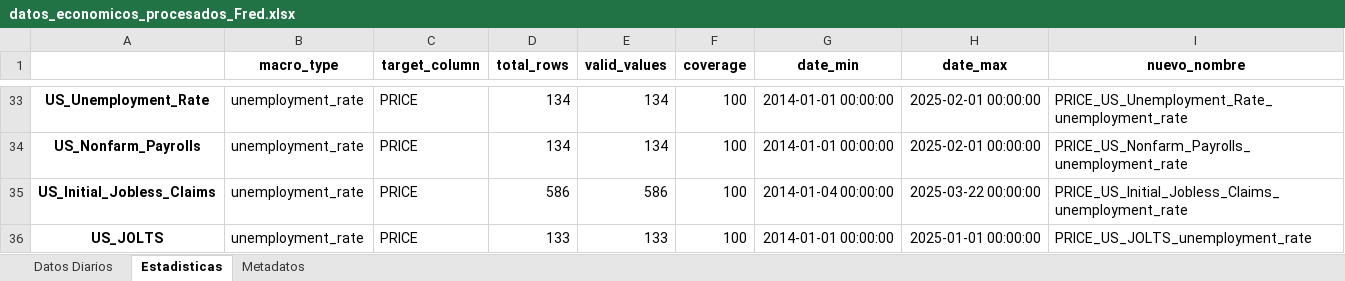
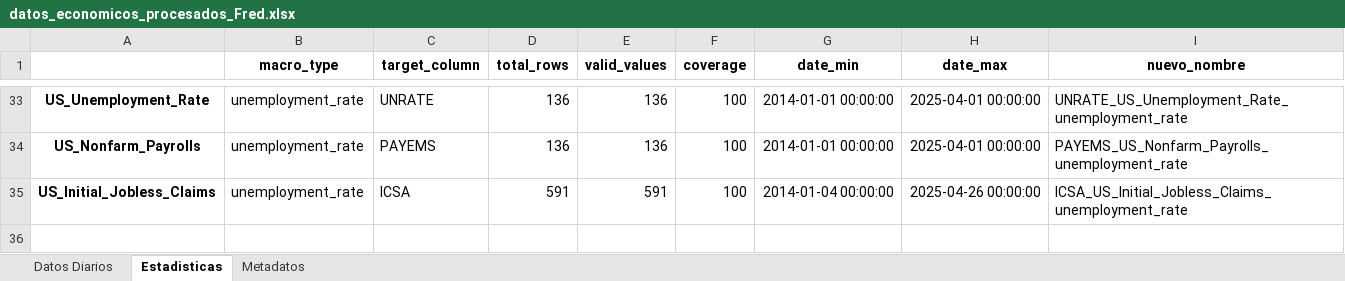
Before and after one commit to pspedro19/SP500_INDEX_Analisis, an Excel workbook: Data/0_raw/datos_economicos_procesados_Fred.xlsx, sheet Estadisticas, drawn as a sheet; only a part is shown, gaps mark what is left out; values as stored, in another font and other column widths than the file's, no borders; the diff covers the shown part only; the diff names each change by its address in the sheet, - before the commit and + after, or states it on an @@ line.

```diff
--- a/Data/0_raw/datos_economicos_procesados_Fred.xlsx (sheet Estadisticas)
+++ b/Data/0_raw/datos_economicos_procesados_Fred.xlsx (sheet Estadisticas)
-C33 (target_column): PRICE
+C33 (target_column): UNRATE
-D33:D34 (total_rows): 134
+D33:D34 (total_rows): 136
-E33:E34 (valid_values): 134
+E33:E34 (valid_values): 136
-H33:H34 (date_max): 2025-02-01 00:00:00
+H33:H34 (date_max): 2025-04-01 00:00:00
-I33 (nuevo_nombre): PRICE_US_Unemployment_Rate_unemployment_rate
+I33 (nuevo_nombre): UNRATE_US_Unemployment_Rate_unemployment_rate
-C34 (target_column): PRICE
+C34 (target_column): PAYEMS
-I34 (nuevo_nombre): PRICE_US_Nonfarm_Payrolls_unemployment_rate
+I34 (nuevo_nombre): PAYEMS_US_Nonfarm_Payrolls_unemployment_rate
-C35 (target_column): PRICE
+C35 (target_column): ICSA
-D35 (total_rows): 586
+D35 (total_rows): 591
-E35 (valid_values): 586
+E35 (valid_values): 591
-H35 (date_max): 2025-03-22 00:00:00
+H35 (date_max): 2025-04-26 00:00:00
-I35 (nuevo_nombre): PRICE_US_Initial_Jobless_Claims_unemployment_rate
+I35 (nuevo_nombre): ICSA_US_Initial_Jobless_Claims_unemployment_rate
-row 36: US_JOLTS | unemployment_rate | PRICE | 133 | 133 | 100 | 2014-01-01 00:00:00 | 2025-01-01 00:00:00 | PRICE_US_JOLTS_unemployment_rate
```
Also changed, not shown: 93 edited cells elsewhere in this sheet, sheet Datos Diarios, sheet Metadatos, Data/0_raw/datos_economicos_normales_procesados.xlsx, Data/0_raw/datos_economicos_procesados_cp.xlsx, 10 other files.
